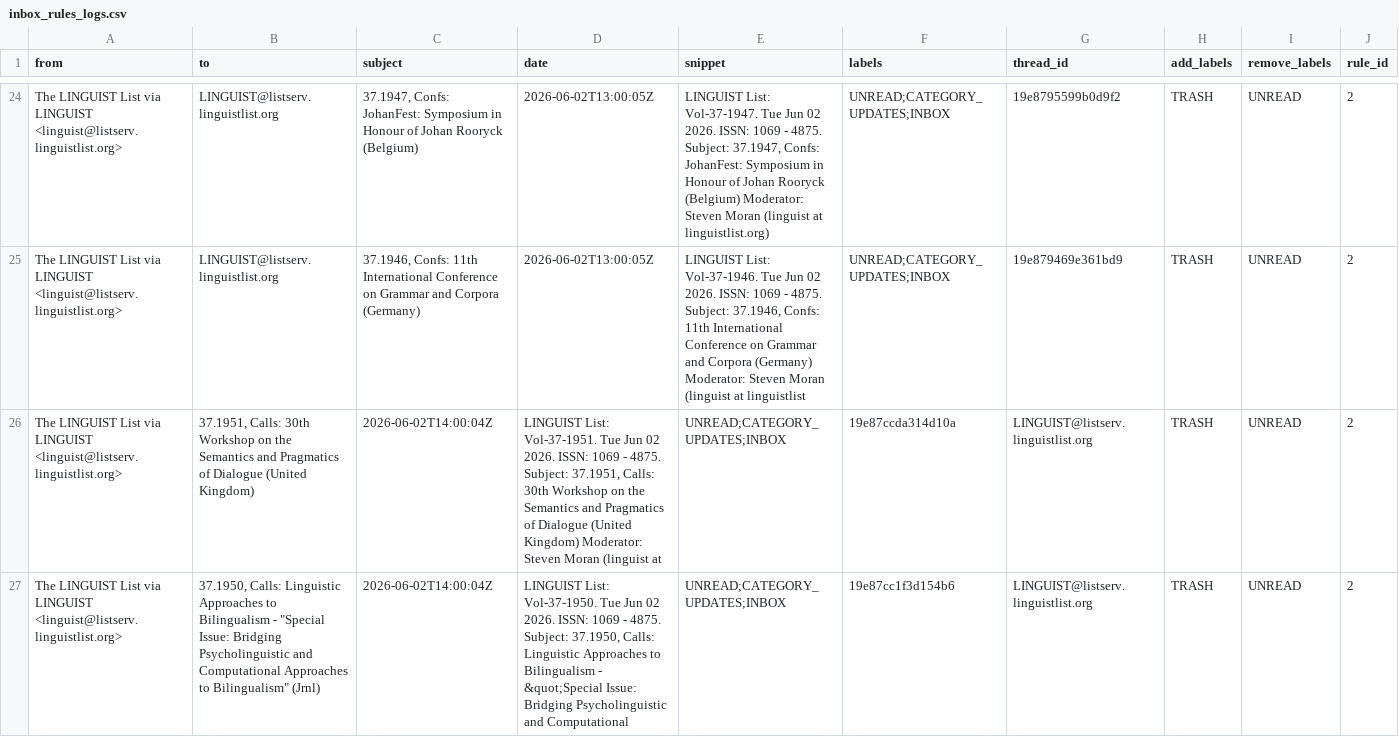
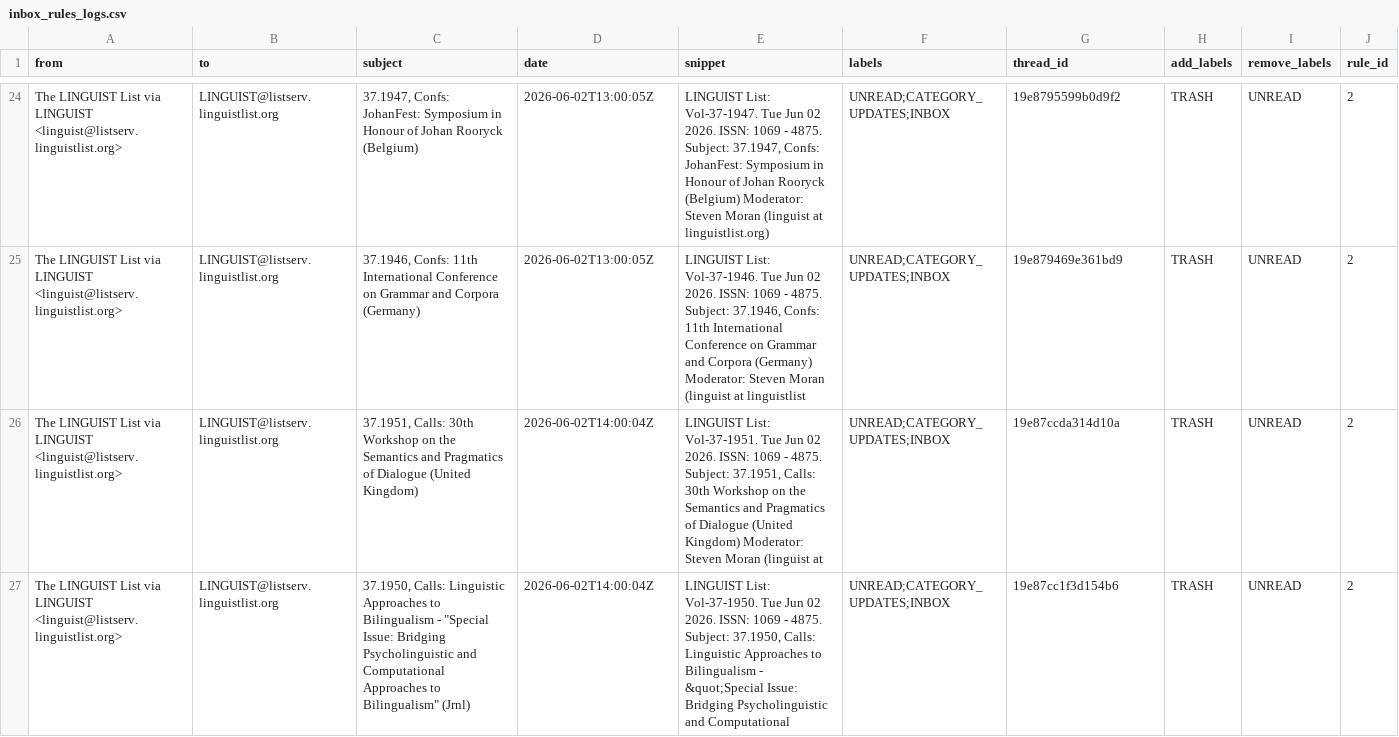
Before and after one commit to agricolamz/otter_space, a CSV file: logs/inbox_rules_logs.csv, drawn as a sheet; only a part is shown, gaps mark what is left out; the diff covers the shown part only.

```diff
--- a/logs/inbox_rules_logs.csv
+++ b/logs/inbox_rules_logs.csv
@@ -25,3 +25,3 @@ The LINGUIST List via LINGUIST <linguist@listserv.linguistlist.org>,LINGUIST@lis
 The LINGUIST List via LINGUIST <linguist@listserv.linguistlist.org>,LINGUIST@listserv.linguistlist.org,"37.1946, Confs: 11th International Conference on Grammar and Corpora (Germany)",2026-06-02T13:00:05Z,"LINGUIST List: Vol-37-1946. Tue Jun 02 2026. ISSN: 1069 - 4875. Subject: 37.1946, Confs: 11th International Conference on Grammar and Corpora (Germany) Moderator: Steven Moran (linguist at linguistlist",UNREAD;CATEGORY_UPDATES;INBOX,19e879469e361bd9,TRASH,UNREAD,2
-The LINGUIST List via LINGUIST <linguist@listserv.linguistlist.org>,"37.1951, Calls: 30th Workshop on the Semantics and Pragmatics of Dialogue (United Kingdom)",2026-06-02T14:00:04Z,"LINGUIST List: Vol-37-1951. Tue Jun 02 2026. ISSN: 1069 - 4875. Subject: 37.1951, Calls: 30th Workshop on the Semantics and Pragmatics of Dialogue (United Kingdom) Moderator: Steven Moran (linguist at",UNREAD;CATEGORY_UPDATES;INBOX,19e87ccda314d10a,LINGUIST@listserv.linguistlist.org,TRASH,UNREAD,2
-The LINGUIST List via LINGUIST <linguist@listserv.linguistlist.org>,"37.1950, Calls: Linguistic Approaches to Bilingualism - ""Special Issue: Bridging Psycholinguistic and Computational Approaches to Bilingualism"" (Jrnl)",2026-06-02T14:00:04Z,"LINGUIST List: Vol-37-1950. Tue Jun 02 2026. ISSN: 1069 - 4875. Subject: 37.1950, Calls: Linguistic Approaches to Bilingualism - &quot;Special Issue: Bridging Psycholinguistic and Computational",UNREAD;CATEGORY_UPDATES;INBOX,19e87cc1f3d154b6,LINGUIST@listserv.linguistlist.org,TRASH,UNREAD,2
+The LINGUIST List via LINGUIST <linguist@listserv.linguistlist.org>,LINGUIST@listserv.linguistlist.org,"37.1951, Calls: 30th Workshop on the Semantics and Pragmatics of Dialogue (United Kingdom)",2026-06-02T14:00:04Z,"LINGUIST List: Vol-37-1951. Tue Jun 02 2026. ISSN: 1069 - 4875. Subject: 37.1951, Calls: 30th Workshop on the Semantics and Pragmatics of Dialogue (United Kingdom) Moderator: Steven Moran (linguist at",UNREAD;CATEGORY_UPDATES;INBOX,19e87ccda314d10a,TRASH,UNREAD,2
+The LINGUIST List via LINGUIST <linguist@listserv.linguistlist.org>,LINGUIST@listserv.linguistlist.org,"37.1950, Calls: Linguistic Approaches to Bilingualism - ""Special Issue: Bridging Psycholinguistic and Computational Approaches to Bilingualism"" (Jrnl)",2026-06-02T14:00:04Z,"LINGUIST List: Vol-37-1950. Tue Jun 02 2026. ISSN: 1069 - 4875. Subject: 37.1950, Calls: Linguistic Approaches to Bilingualism - &quot;Special Issue: Bridging Psycholinguistic and Computational",UNREAD;CATEGORY_UPDATES;INBOX,19e87cc1f3d154b6,TRASH,UNREAD,2
```
Also changed, not shown: 6 edited cells elsewhere in this file, 7 other files.
